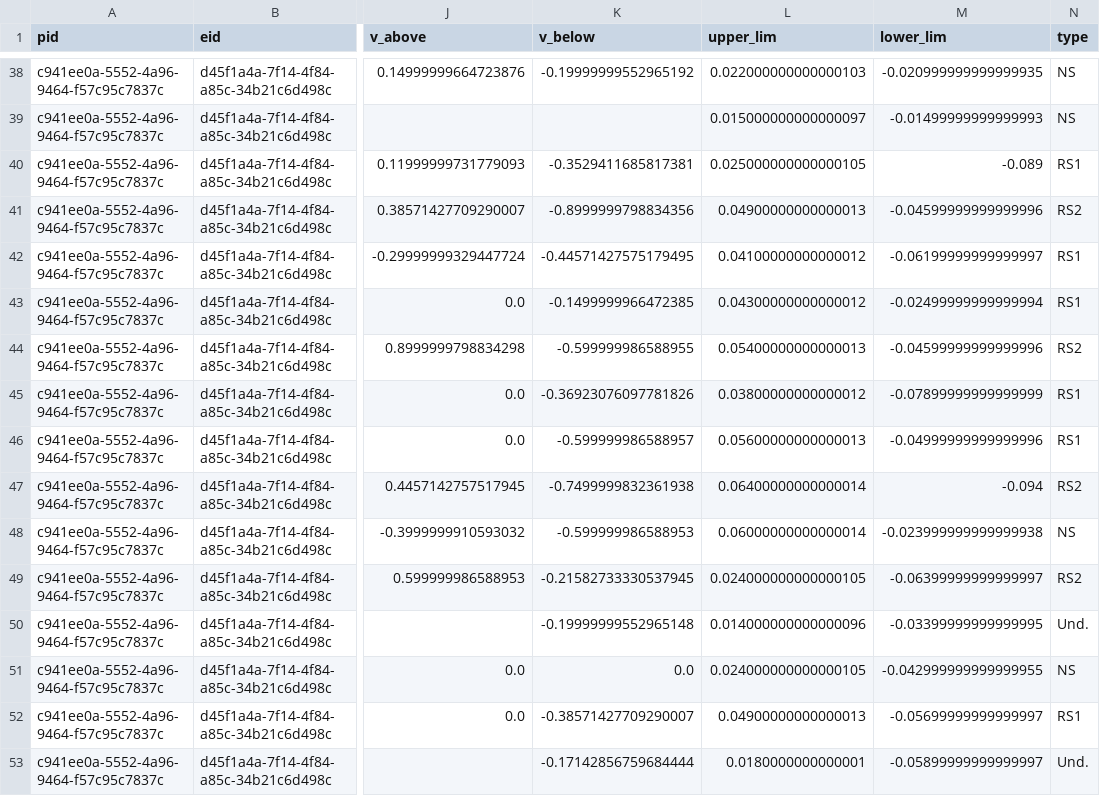
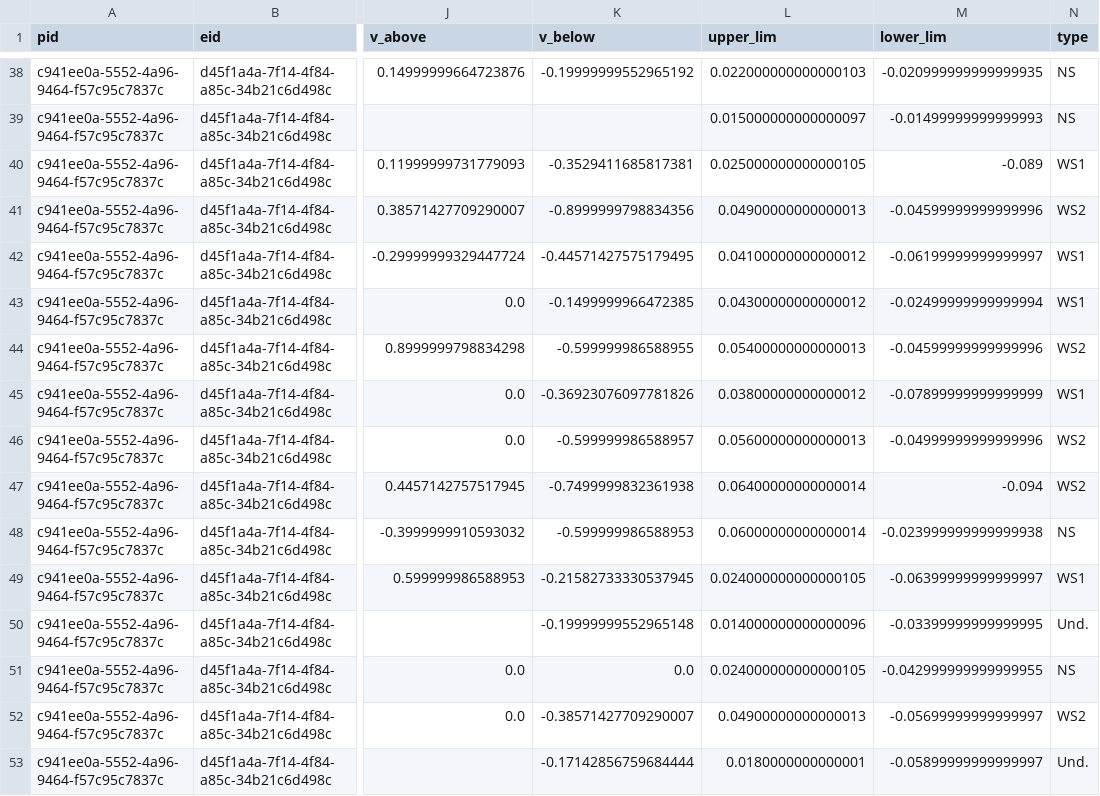
Before and after one commit to guidomeijer/SerotoninStimulation, a CSV file: Data/neuron_type_multichannel_CA1.csv, drawn as a sheet; only a part is shown, gaps mark what is left out; the diff covers the shown part only; the diff names each change by its address in the sheet, - before the commit and + after, or states it on an @@ line.

```diff
--- a/Data/neuron_type_multichannel_CA1.csv
+++ b/Data/neuron_type_multichannel_CA1.csv
-N40 (type): RS1
+N40 (type): WS1
-N41 (type): RS2
+N41 (type): WS2
-N42:N43 (type): RS1
+N42:N43 (type): WS1
-N44 (type): RS2
+N44 (type): WS2
-N45 (type): RS1
+N45 (type): WS1
-N46 (type): RS1
+N46 (type): WS2
-N47 (type): RS2
+N47 (type): WS2
-N49 (type): RS2
+N49 (type): WS1
-N52 (type): RS1
+N52 (type): WS2
```
Also changed, not shown: 3 added rows and 69 edited cells elsewhere in this file, 17 other files.
